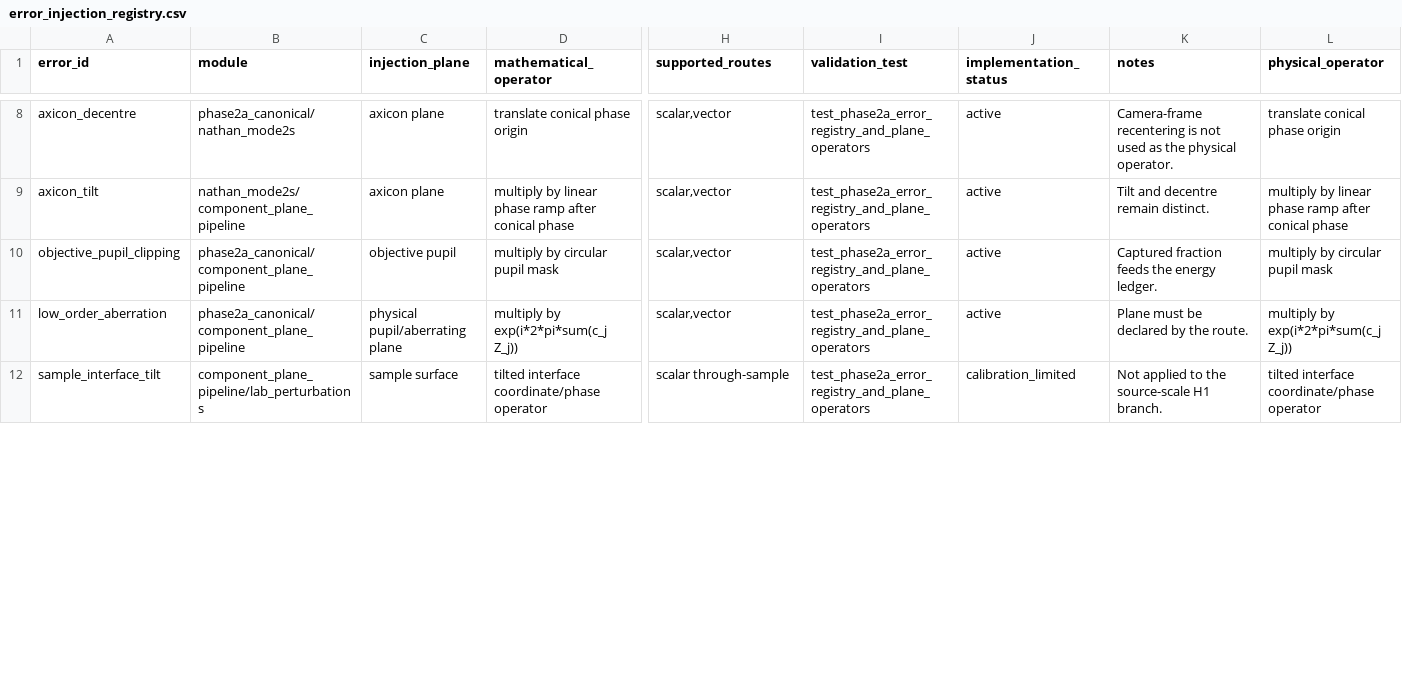
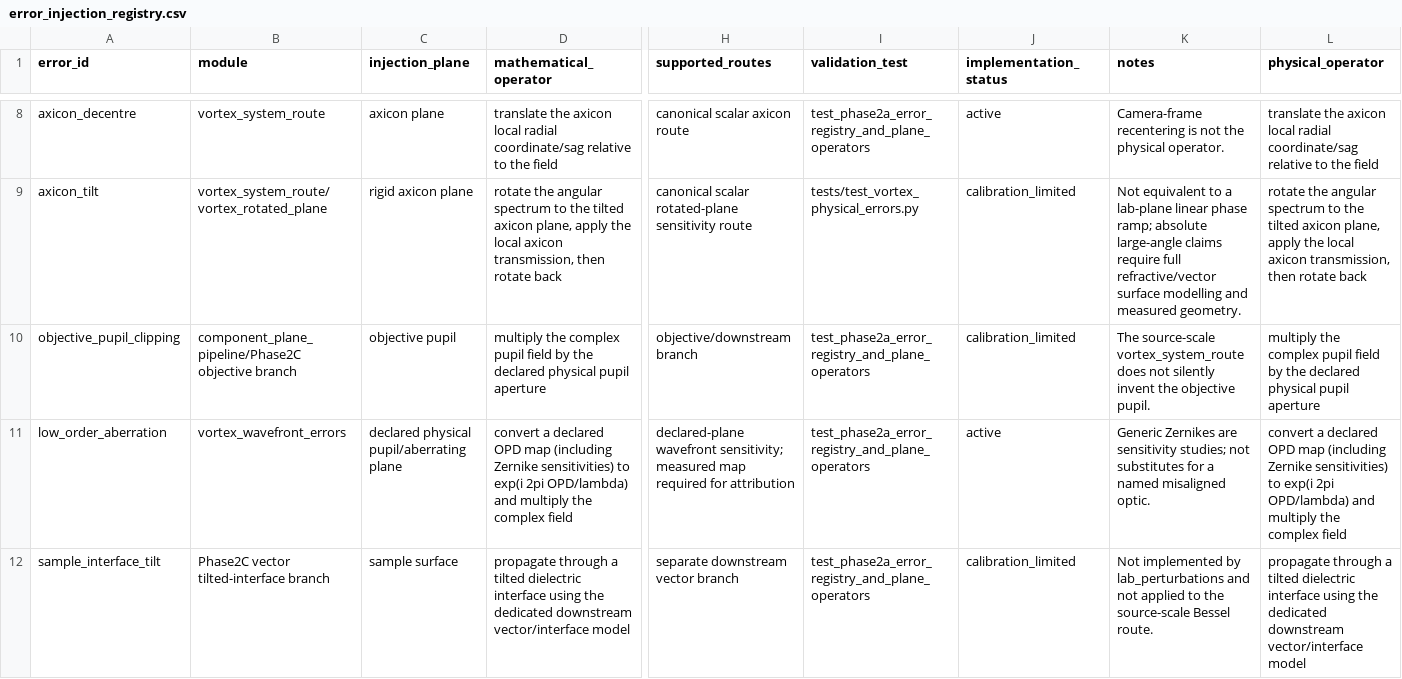
Before and after one commit to SamuelMcKena/phd-structured-beam-study, a CSV file: outputs/validation/phase2a/error_injection_registry.csv, drawn as a sheet; only a part is shown, gaps mark what is left out; the diff covers the shown part only; the diff names each change by its address in the sheet, - before the commit and + after, or states it on an @@ line.

Commit message:
Regenerate Phase 2A error registry from corrected source

```diff
--- a/outputs/validation/phase2a/error_injection_registry.csv
+++ b/outputs/validation/phase2a/error_injection_registry.csv
-B8 (module): phase2a_canonical/nathan_mode2s
+B8 (module): vortex_system_route
-D8 (mathematical_operator): translate conical phase origin
+D8 (mathematical_operator): translate the axicon local radial coordinate/sag relative to the field
-H8 (supported_routes): scalar,vector
+H8 (supported_routes): canonical scalar axicon route
-K8 (notes): …is not used as the physical…
+K8 (notes): …is not the physical…
-L8 (physical_operator): translate conical phase origin
+L8 (physical_operator): translate the axicon local radial coordinate/sag relative to the field
-B9 (module): nathan_mode2s/component_plane_pipeline
+B9 (module): vortex_system_route/vortex_rotated_plane
-C9 (injection_plane): axicon plane
+C9 (injection_plane): rigid axicon plane
-D9 (mathematical_operator): multiply by linear phase ramp after conical phase
+D9 (mathematical_operator): rotate the angular spectrum to the tilted axicon plane, apply the local axicon transmission, then rotate back
-H9 (supported_routes): scalar,vector
+H9 (supported_routes): canonical scalar rotated-plane sensitivity route
-I9 (validation_test): test_phase2a_error_registry_and_plane_operators
+I9 (validation_test): tests/test_vortex_physical_errors.py
-J9:J10 (implementation_status): active
+J9:J10 (implementation_status): calibration_limited
-K9 (notes): Tilt and decentre remain distinct.
+K9 (notes): Not equivalent to a lab-plane linear phase ramp; absolute large-angle claims require full refractive/vector surface modelling and measured geometry.
-L9 (physical_operator): multiply by linear phase ramp after conical phase
+L9 (physical_operator): rotate the angular spectrum to the tilted axicon plane, apply the local axicon transmission, then rotate back
-B10 (module): phase2a_canonical/component_plane_pipeline
+B10 (module): component_plane_pipeline/Phase2C objective branch
-D10 (mathematical_operator): multiply by circular pupil mask
+D10 (mathematical_operator): multiply the complex pupil field by the declared physical pupil aperture
-H10 (supported_routes): scalar,vector
+H10 (supported_routes): objective/downstream branch
-K10 (notes): Captured fraction feeds the energy ledger.
+K10 (notes): The source-scale vortex_system_route does not silently invent the objective pupil.
-L10 (physical_operator): multiply by circular pupil mask
+L10 (physical_operator): multiply the complex pupil field by the declared physical pupil aperture
-B11 (module): phase2a_canonical/component_plane_pipeline
+B11 (module): vortex_wavefront_errors
-C11 (injection_plane): physical pupil/aberrating plane
+C11 (injection_plane): declared physical pupil/aberrating plane
-D11 (mathematical_operator): multiply by exp(i*2*pi*sum(c_j Z_j))
+D11 (mathematical_operator): convert a declared OPD map (including Zernike sensitivities) to exp(i 2pi OPD/lambda) and multiply the complex field
-H11 (supported_routes): scalar,vector
+H11 (supported_routes): declared-plane wavefront sensitivity; measured map required for attribution
-K11 (notes): Plane must be declared by the route.
+K11 (notes): Generic Zernikes are sensitivity studies; not substitutes for a named misaligned optic.
-L11 (physical_operator): multiply by exp(i*2*pi*sum(c_j Z_j))
+L11 (physical_operator): convert a declared OPD map (including Zernike sensitivities) to exp(i 2pi OPD/lambda) and multiply the complex field
-B12 (module): component_plane_pipeline/lab_perturbations
+B12 (module): Phase2C vector tilted-interface branch
-D12 (mathematical_operator): tilted interface coordinate/phase operator
+D12 (mathematical_operator): propagate through a tilted dielectric interface using the dedicated downstream vector/interface model
-H12 (supported_routes): scalar through-sample
+H12 (supported_routes): separate downstream vector branch
-K12 (notes): Not applied to the source-scale H1 branch.
+K12 (notes): Not implemented by lab_perturbations and not applied to the source-scale Bessel route.
-L12 (physical_operator): tilted interface coordinate/phase operator
+L12 (physical_operator): propagate through a tilted dielectric interface using the dedicated downstream vector/interface model
```
Also changed, not shown: 38 edited cells elsewhere in this file.
